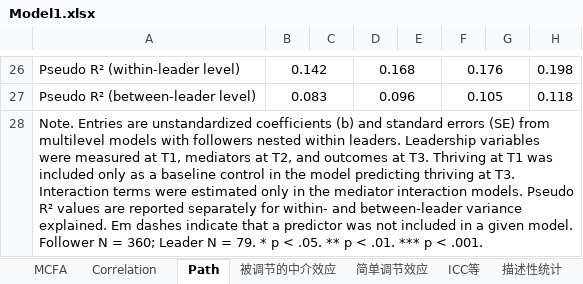
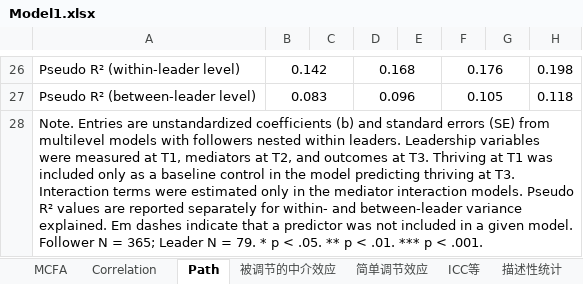
Before and after one commit to chenkai66/leader_survey_-, an Excel workbook: results/Model1.xlsx, sheet Path, drawn as a sheet; only a part is shown, gaps mark what is left out; values as stored, in another font and other column widths than the file's, no borders; the diff names each change by its address in the sheet, - before the commit and + after, or states it on an @@ line.

```diff
--- a/results/Model1.xlsx (sheet Path)
+++ b/results/Model1.xlsx (sheet Path)
-A28: …N = 360; Leader N…
+A28: …N = 365; Leader N…
```
Also changed, not shown: sheet Correlation, sheet 描述性统计, sheet 流失率和注意力检查, data/T3_follower_cleaned.xlsx, data/T3_follower_raw.xlsx, 18 other files.
